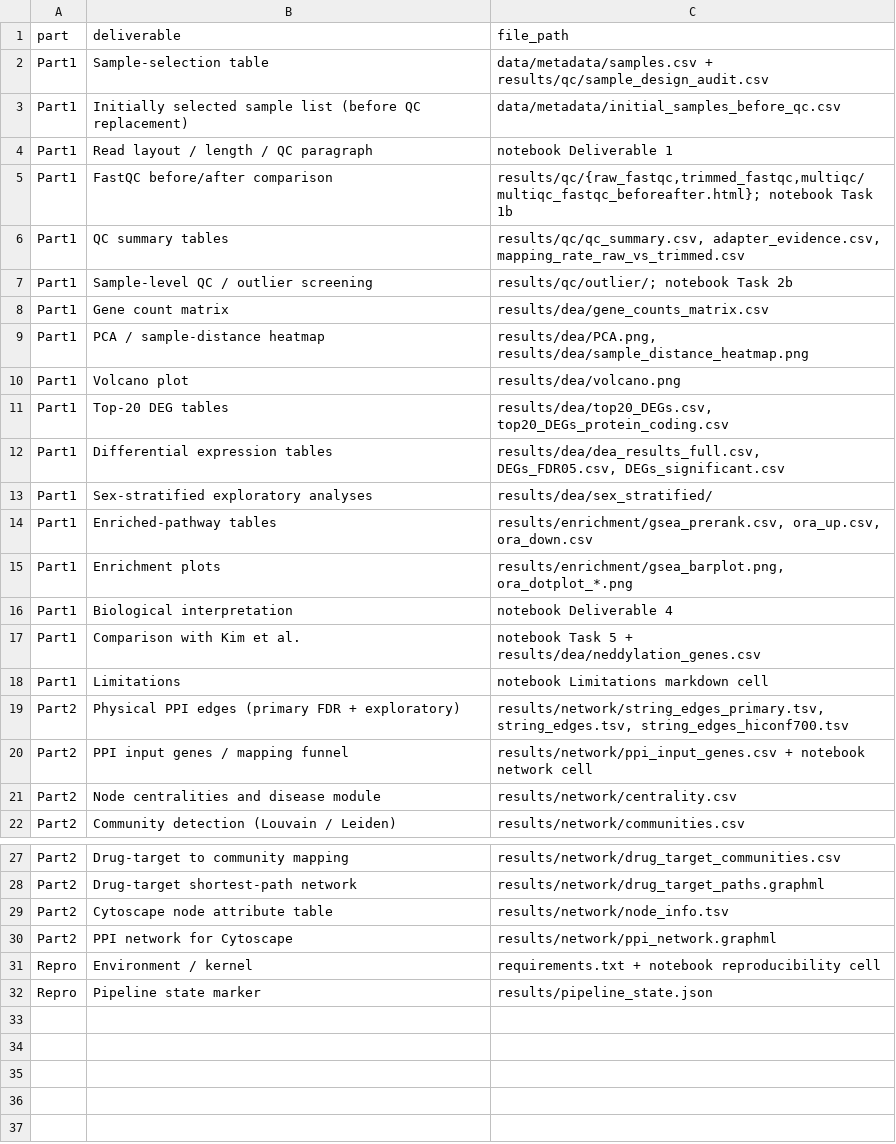
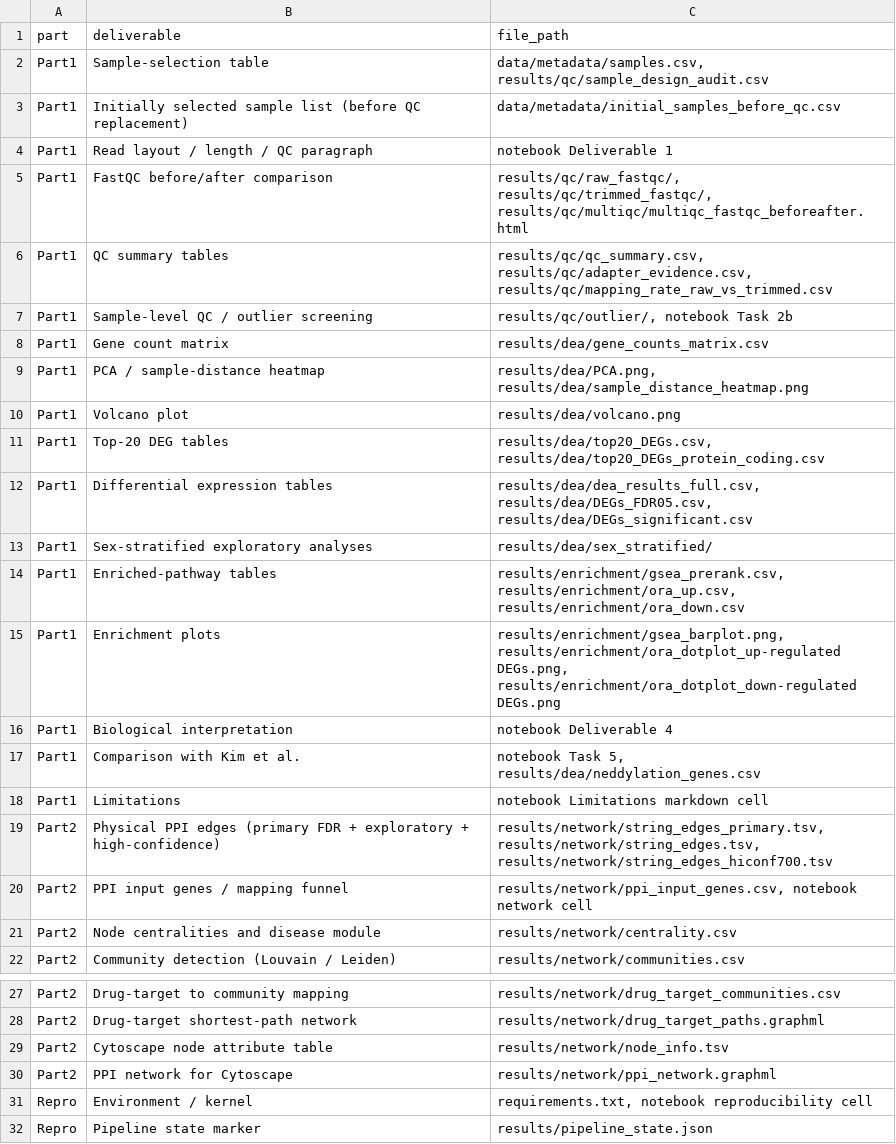
Before and after one commit to ilegul/ms-cd4, a CSV file: results/final_deliverables_index.csv, drawn as a sheet; only a part is shown, gaps mark what is left out.

Commit message:
Reproducibility and wording pass

```diff
--- a/results/final_deliverables_index.csv
+++ b/results/final_deliverables_index.csv
@@ -1,8 +1,8 @@
 part,deliverable,file_path
-Part1,Sample-selection table,data/metadata/samples.csv + results/qc/sample_design_audit.csv
+Part1,Sample-selection table,"data/metadata/samples.csv, results/qc/sample_design_audit.csv"
 Part1,Initially selected sample list (before QC replacement),data/metadata/initial_samples_before_qc.csv
 Part1,Read layout / length / QC paragraph,notebook Deliverable 1
-Part1,FastQC before/after comparison,"results/qc/{raw_fastqc,trimmed_fastqc,multiqc/multiqc_fastqc_beforeafter.html}; notebook Task 1b"
-Part1,QC summary tables,"results/qc/qc_summary.csv, adapter_evidence.csv, mapping_rate_raw_vs_trimmed.csv"
-Part1,Sample-level QC / outlier screening,"results/qc/outlier/; notebook Task 2b"
+Part1,FastQC before/after comparison,"results/qc/raw_fastqc/, results/qc/trimmed_fastqc/, results/qc/multiqc/multiqc_fastqc_beforeafter.html"
+Part1,QC summary tables,"results/qc/qc_summary.csv, results/qc/adapter_evidence.csv, results/qc/mapping_rate_raw_vs_trimmed.csv"
+Part1,Sample-level QC / outlier screening,"results/qc/outlier/, notebook Task 2b"
 Part1,Gene count matrix,results/dea/gene_counts_matrix.csv
@@ -10,12 +10,12 @@ Part1,PCA / sample-distance heatmap,"results/dea/PCA.png, results/dea/sample_dis
 Part1,Volcano plot,results/dea/volcano.png
-Part1,Top-20 DEG tables,"results/dea/top20_DEGs.csv, top20_DEGs_protein_coding.csv"
-Part1,Differential expression tables,"results/dea/dea_results_full.csv, DEGs_FDR05.csv, DEGs_significant.csv"
+Part1,Top-20 DEG tables,"results/dea/top20_DEGs.csv, results/dea/top20_DEGs_protein_coding.csv"
+Part1,Differential expression tables,"results/dea/dea_results_full.csv, results/dea/DEGs_FDR05.csv, results/dea/DEGs_significant.csv"
 Part1,Sex-stratified exploratory analyses,results/dea/sex_stratified/
-Part1,Enriched-pathway tables,"results/enrichment/gsea_prerank.csv, ora_up.csv, ora_down.csv"
-Part1,Enrichment plots,"results/enrichment/gsea_barplot.png, ora_dotplot_*.png"
+Part1,Enriched-pathway tables,"results/enrichment/gsea_prerank.csv, results/enrichment/ora_up.csv, results/enrichment/ora_down.csv"
+Part1,Enrichment plots,"results/enrichment/gsea_barplot.png, results/enrichment/ora_dotplot_up-regulated DEGs.png, results/enrichment/ora_dotplot_down-regulated DEGs.png"
 Part1,Biological interpretation,notebook Deliverable 4
-Part1,Comparison with Kim et al.,notebook Task 5 + results/dea/neddylation_genes.csv
+Part1,Comparison with Kim et al.,"notebook Task 5, results/dea/neddylation_genes.csv"
 Part1,Limitations,notebook Limitations markdown cell
-Part2,Physical PPI edges (primary FDR + exploratory),"results/network/string_edges_primary.tsv, string_edges.tsv, string_edges_hiconf700.tsv"
-Part2,PPI input genes / mapping funnel,results/network/ppi_input_genes.csv + notebook network cell
+Part2,Physical PPI edges (primary FDR + exploratory + high-confidence),"results/network/string_edges_primary.tsv, results/network/string_edges.tsv, results/network/string_edges_hiconf700.tsv"
+Part2,PPI input genes / mapping funnel,"results/network/ppi_input_genes.csv, notebook network cell"
 Part2,Node centralities and disease module,results/network/centrality.csv
@@ -30,3 +30,3 @@ Part2,Cytoscape node attribute table,results/network/node_info.tsv
 Part2,PPI network for Cytoscape,results/network/ppi_network.graphml
-Repro,Environment / kernel,requirements.txt + notebook reproducibility cell
+Repro,Environment / kernel,"requirements.txt, notebook reproducibility cell"
 Repro,Pipeline state marker,results/pipeline_state.json
```
Also changed, not shown: results/enrichment/ora_down.csv, results/network/centrality.csv, 16 other files.
